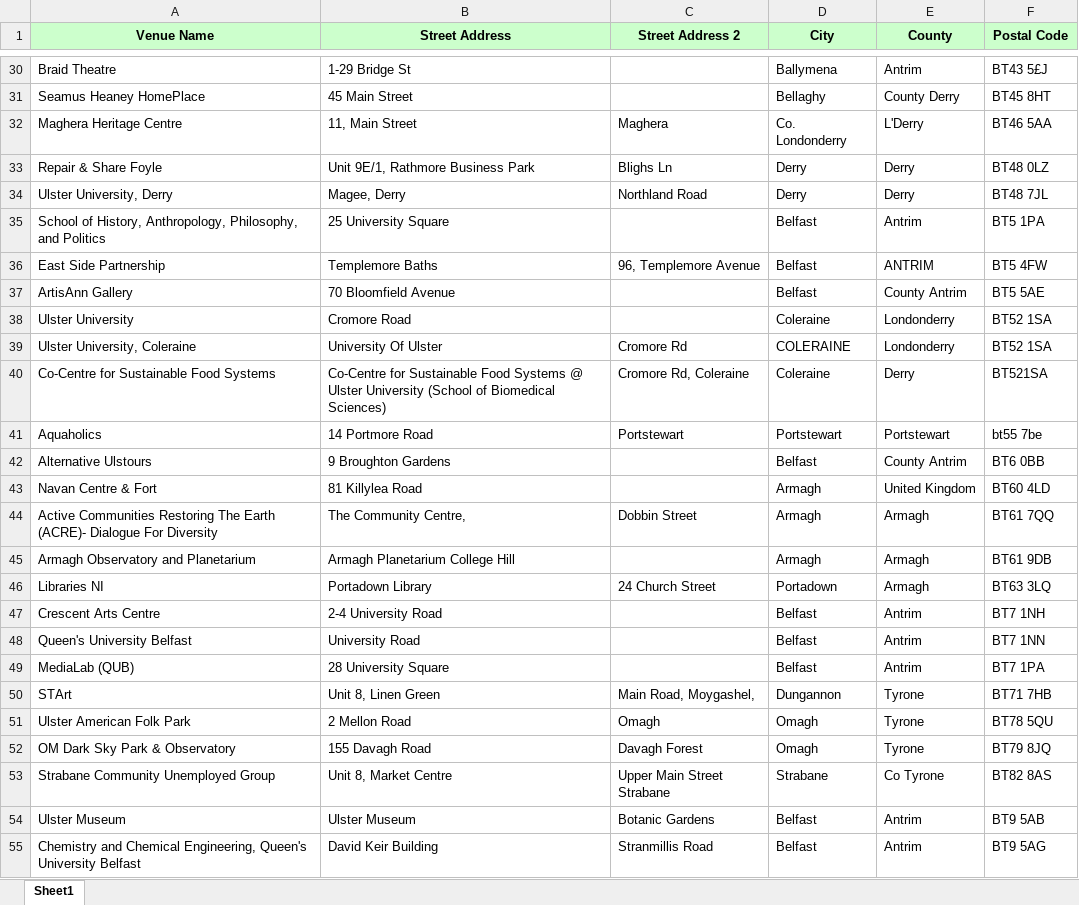
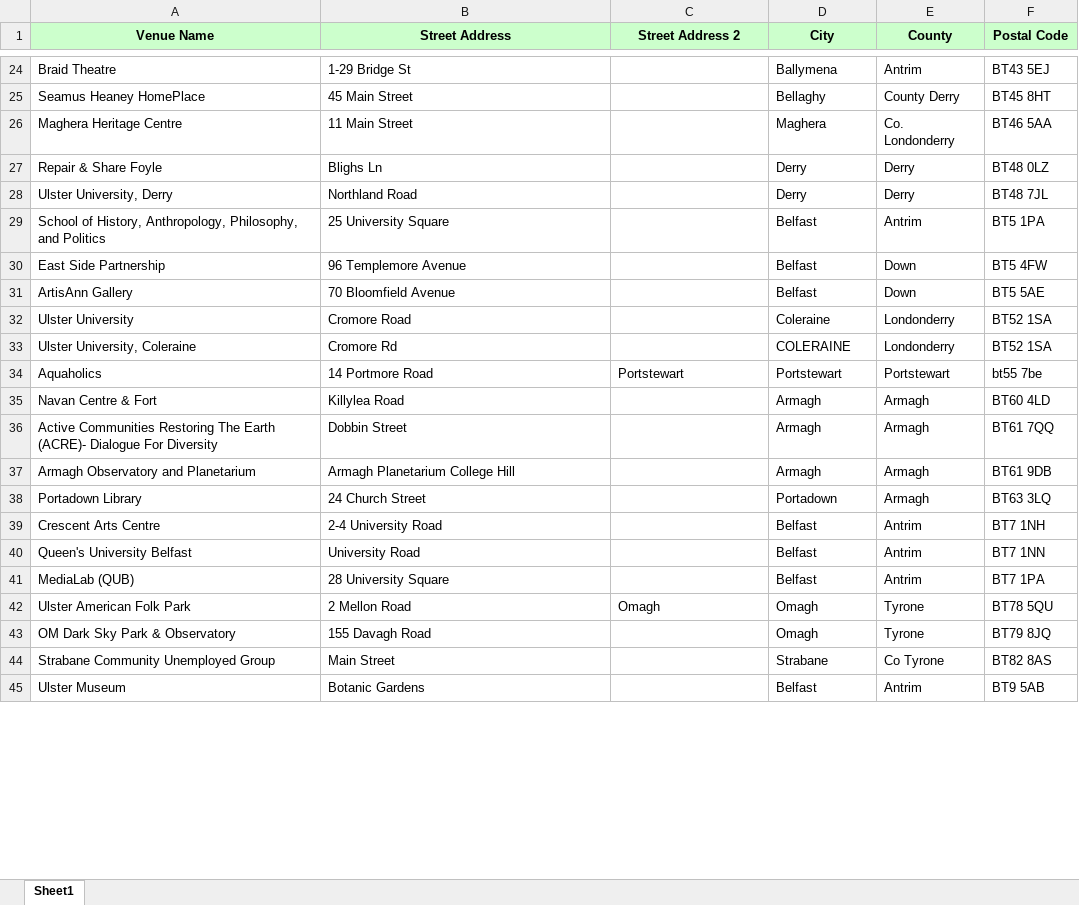
Before and after one commit to SVICG/venue-access, an Excel workbook: venue-access/src/data/Venue Addresses.xlsx, sheet Sheet1, drawn as a sheet; only a part is shown, gaps mark what is left out; values as stored, in another font and other column widths than the file's, no borders; conditional formats not drawn; removed rows and columns are numbered as before the commit, all else as after; the diff covers the shown part only; the diff names each change by its address in the sheet, - before the commit and + after, or states it on an @@ line.

Commit message:
Update geocoding
Concatenated addresses, used geopy to gather long & lat.

```diff
--- a/venue-access/src/data/Venue Addresses.xlsx (sheet Sheet1)
+++ b/venue-access/src/data/Venue Addresses.xlsx (sheet Sheet1)
-F24 (Postal Code): BT43 5£J
+F24 (Postal Code): BT43 5EJ
-B26 (Street Address): 11, Main Street
+B26 (Street Address): 11 Main Street
-C26 (Street Address 2): Maghera
+C26 (Street Address 2): (empty)
-D26 (City): Co. Londonderry
+D26 (City): Maghera
-E26 (County): L'Derry
+E26 (County): Co. Londonderry
-B27 (Street Address): Unit 9E/1, Rathmore Business Park
+B27 (Street Address): Blighs Ln
-C27 (Street Address 2): Blighs Ln
+C27 (Street Address 2): (empty)
-B28 (Street Address): Magee, Derry
+B28 (Street Address): Northland Road
-C28 (Street Address 2): Northland Road
+C28 (Street Address 2): (empty)
-B30 (Street Address): Templemore Baths
+B30 (Street Address): 96 Templemore Avenue
-C30 (Street Address 2): 96, Templemore Avenue
+C30 (Street Address 2): (empty)
-E30 (County): ANTRIM
+E30 (County): Down
-E31 (County): County Antrim
+E31 (County): Down
-B33 (Street Address): University Of Ulster
+B33 (Street Address): Cromore Rd
-C33 (Street Address 2): Cromore Rd
+C33 (Street Address 2): (empty)
-row 40: Co-Centre for Sustainable Food Systems | Co-Centre for Sustainable Food Systems @ Ulster University (School of Biomedical Sciences) | Cromore Rd, Coleraine | Coleraine | Derry | BT521SA
-row 42: Alternative Ulstours | 9 Broughton Gardens |  | Belfast | County Antrim | BT6 0BB
-B35 (Street Address): 81 Killylea Road
+B35 (Street Address): Killylea Road
-E35 (County): United Kingdom
+E35 (County): Armagh
-B36 (Street Address): The Community Centre,
+B36 (Street Address): Dobbin Street
-C36 (Street Address 2): Dobbin Street
+C36 (Street Address 2): (empty)
-A38 (Venue Name): Libraries NI
+A38 (Venue Name): Portadown Library
-B38 (Street Address): Portadown Library
+B38 (Street Address): 24 Church Street
-C38 (Street Address 2): 24 Church Street
+C38 (Street Address 2): (empty)
-row 50: STArt | Unit 8, Linen Green | Main Road, Moygashel, | Dungannon | Tyrone | BT71 7HB
-C43 (Street Address 2): Davagh Forest
+C43 (Street Address 2): (empty)
-B44 (Street Address): Unit 8, Market Centre
+B44 (Street Address): Main Street
-C44 (Street Address 2): Upper Main Street Strabane
+C44 (Street Address 2): (empty)
-B45 (Street Address): Ulster Museum
+B45 (Street Address): Botanic Gardens
-C45 (Street Address 2): Botanic Gardens
+C45 (Street Address 2): (empty)
-row 55: Chemistry and Chemical Engineering, Queen's University Belfast | David Keir Building | Stranmillis Road | Belfast | Antrim | BT9 5AG
```
Also changed, not shown: 1 added row, 8 removed rows and 68 edited cells elsewhere in this sheet, 2 other files.
